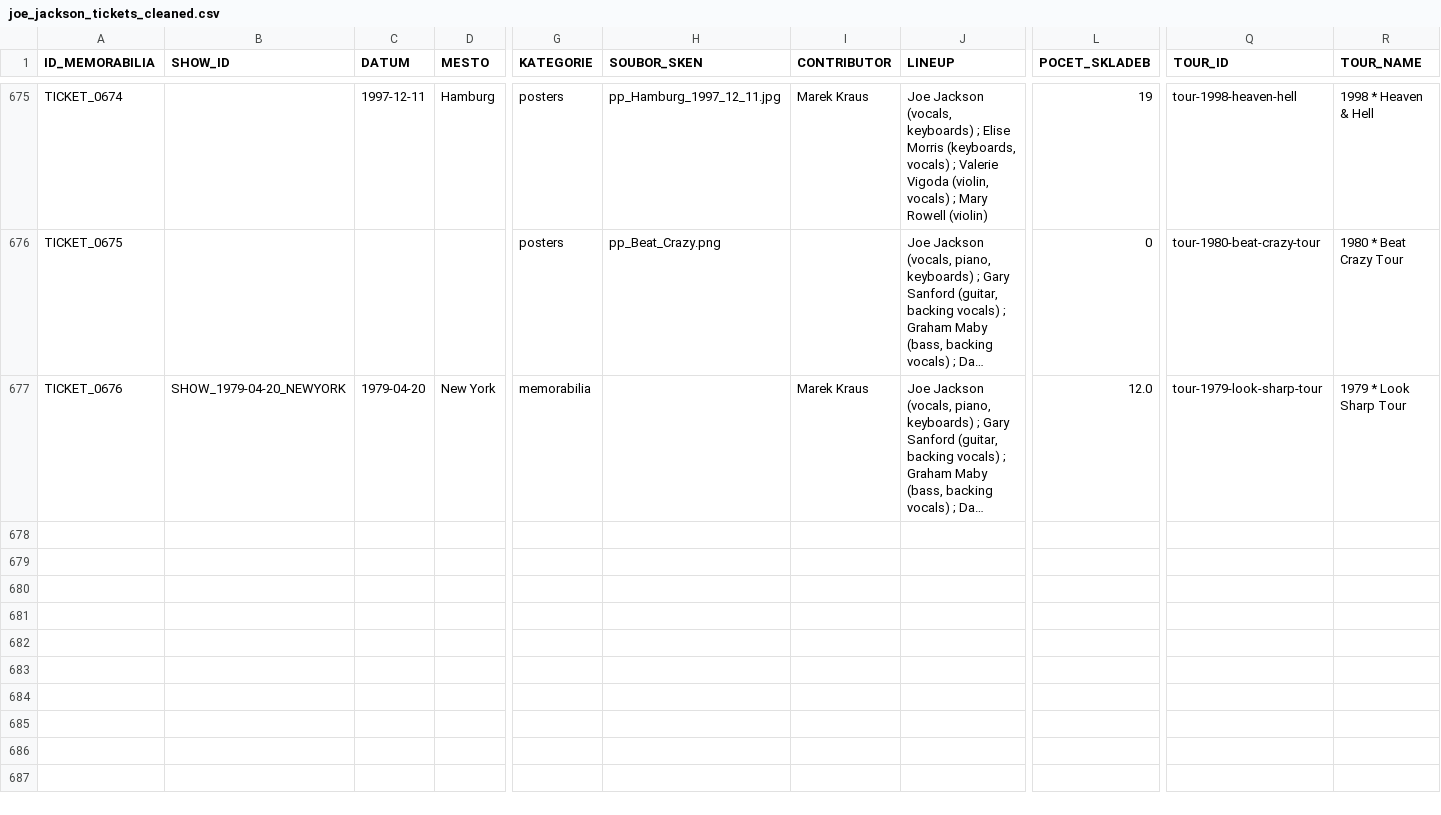
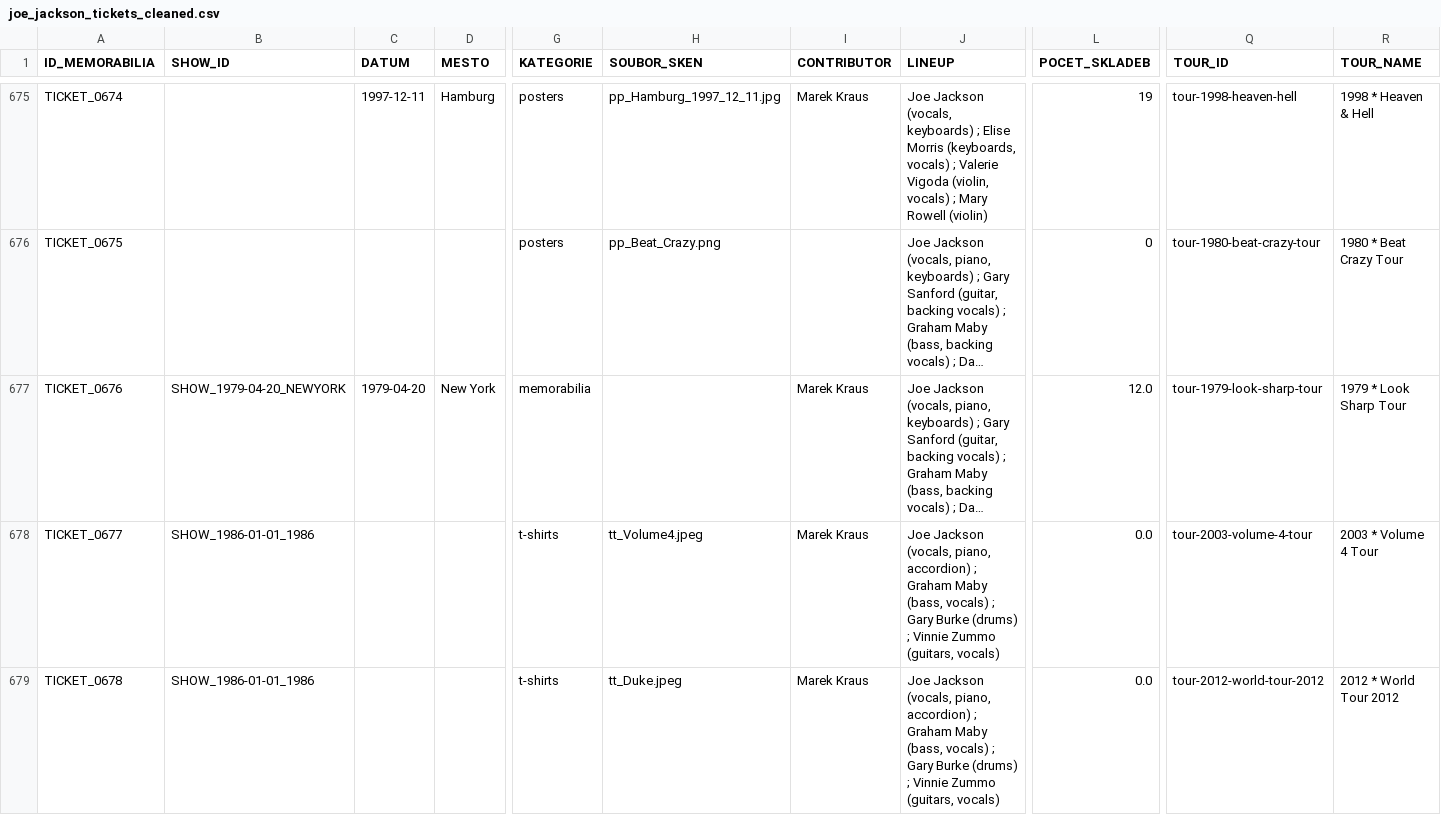
Before and after one commit to 19forever/joe-jackson-tickets-v2, a CSV file: joe_jackson_tickets_cleaned.csv, drawn as a sheet; only a part is shown, gaps mark what is left out; long unchanged cells end in …; rows hold the shown columns only; the diff covers the shown part only; the diff names each change by its address in the sheet, - before the commit and + after, or states it on an @@ line.

Commit message:
Update ticket metadata via Admin Editor

```diff
--- a/joe_jackson_tickets_cleaned.csv
+++ b/joe_jackson_tickets_cleaned.csv
+row 678: TICKET_0677 | SHOW_1986-01-01_1986 |  |  | t-shirts | tt_Volume4.jpeg | Marek Kraus | Joe Jackson (vocals, piano, accordion) ; Graham Maby (bass, vocals) ; Gary Burke (drums) ; Vinnie Zummo (guitars, vocals) | 0.0 | tour-2003-volume-4-tour | 2003 * Volume 4 Tour
+row 679: TICKET_0678 | SHOW_1986-01-01_1986 |  |  | t-shirts | tt_Duke.jpeg | Marek Kraus | Joe Jackson (vocals, piano, accordion) ; Graham Maby (bass, vocals) ; Gary Burke (drums) ; Vinnie Zummo (guitars, vocals) | 0.0 | tour-2012-world-tour-2012 | 2012 * World Tour 2012
```
Also changed, not shown: 1 added row and 1 edited cell elsewhere in this file.
